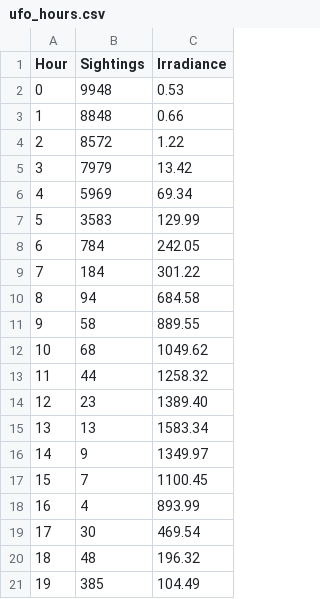
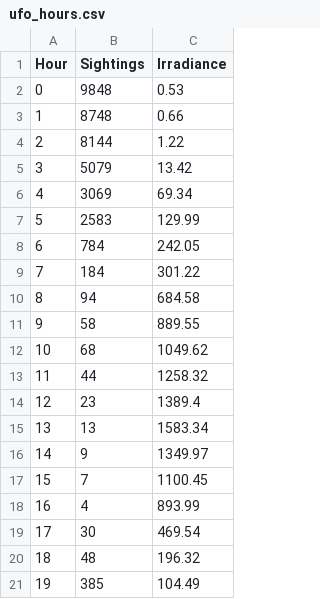
Before and after one commit to Shiv5702/FIT3179, a CSV file: Assignment2/data/ufo_hours.csv, drawn as a sheet; only a part is shown.

```diff
--- a/Assignment2/data/ufo_hours.csv
+++ b/Assignment2/data/ufo_hours.csv
@@ -1,8 +1,8 @@
 Hour,Sightings,Irradiance
-0,9948,0.53
-1,8848,0.66
-2,8572,1.22
-3,7979,13.42
-4,5969,69.34
-5,3583,129.99
+0,9848,0.53
+1,8748,0.66
+2,8144,1.22
+3,5079,13.42
+4,3069,69.34
+5,2583,129.99
 6,784,242.05
@@ -13,3 +13,3 @@ Hour,Sightings,Irradiance
 11,44,1258.32
-12,23,1389.40
+12,23,1389.4
 13,13,1583.34
```
Also changed, not shown: 2 other files.
